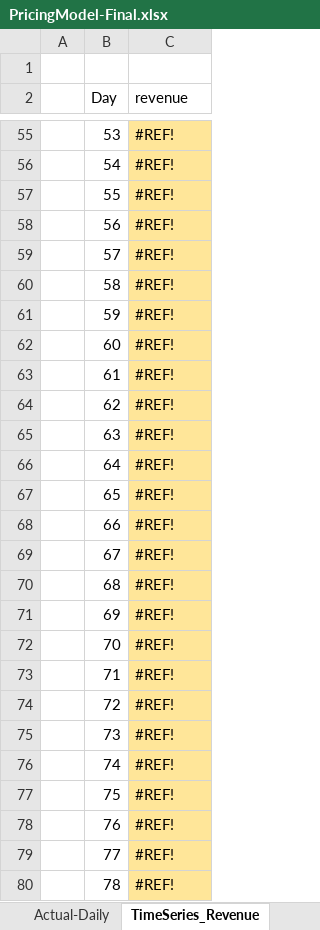
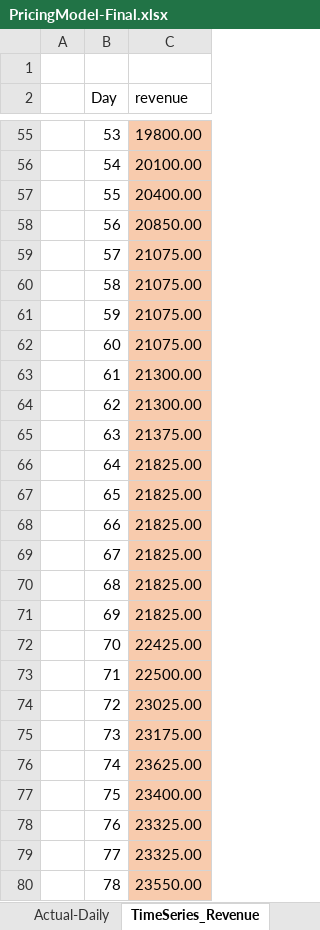
Before and after one commit to soukhyak26/MegaProject, an Excel workbook: documentation/Pricing/PricingModel-Final.xlsx, sheet TimeSeries_Revenue, drawn as a sheet; only a part is shown, gaps mark what is left out; values as stored, in another font and other column widths than the file's, no borders; the diff covers the shown part only; the diff names each change by its address in the sheet, - before the commit and + after, or states it on an @@ line.

Commit message:
added sheet for time series and populated revenue data using transpose

```diff
--- a/documentation/Pricing/PricingModel-Final.xlsx (sheet TimeSeries_Revenue)
+++ b/documentation/Pricing/PricingModel-Final.xlsx (sheet TimeSeries_Revenue)
-C55:C80 fill: #FFE699
+C55:C80 fill: #F8CBAD
-C55 (revenue): #REF!
+C55 (revenue): 19800.00
-C56 (revenue): #REF!
+C56 (revenue): 20100.00
-C57 (revenue): #REF!
+C57 (revenue): 20400.00
-C58 (revenue): #REF!
+C58 (revenue): 20850.00
-C59:C62 (revenue): #REF!
+C59:C62 (revenue): 21075.00
-C63:C64 (revenue): #REF!
+C63:C64 (revenue): 21300.00
-C65 (revenue): #REF!
+C65 (revenue): 21375.00
-C66:C71 (revenue): #REF!
+C66:C71 (revenue): 21825.00
-C72 (revenue): #REF!
+C72 (revenue): 22425.00
-C73 (revenue): #REF!
+C73 (revenue): 22500.00
-C74 (revenue): #REF!
+C74 (revenue): 23025.00
-C75 (revenue): #REF!
+C75 (revenue): 23175.00
-C76 (revenue): #REF!
+C76 (revenue): 23625.00
-C77 (revenue): #REF!
+C77 (revenue): 23400.00
-C78:C79 (revenue): #REF!
+C78:C79 (revenue): 23325.00
-C80 (revenue): #REF!
+C80 (revenue): 23550.00
```
Also changed, not shown: 339 edited cells and cell formats elsewhere in this sheet.
